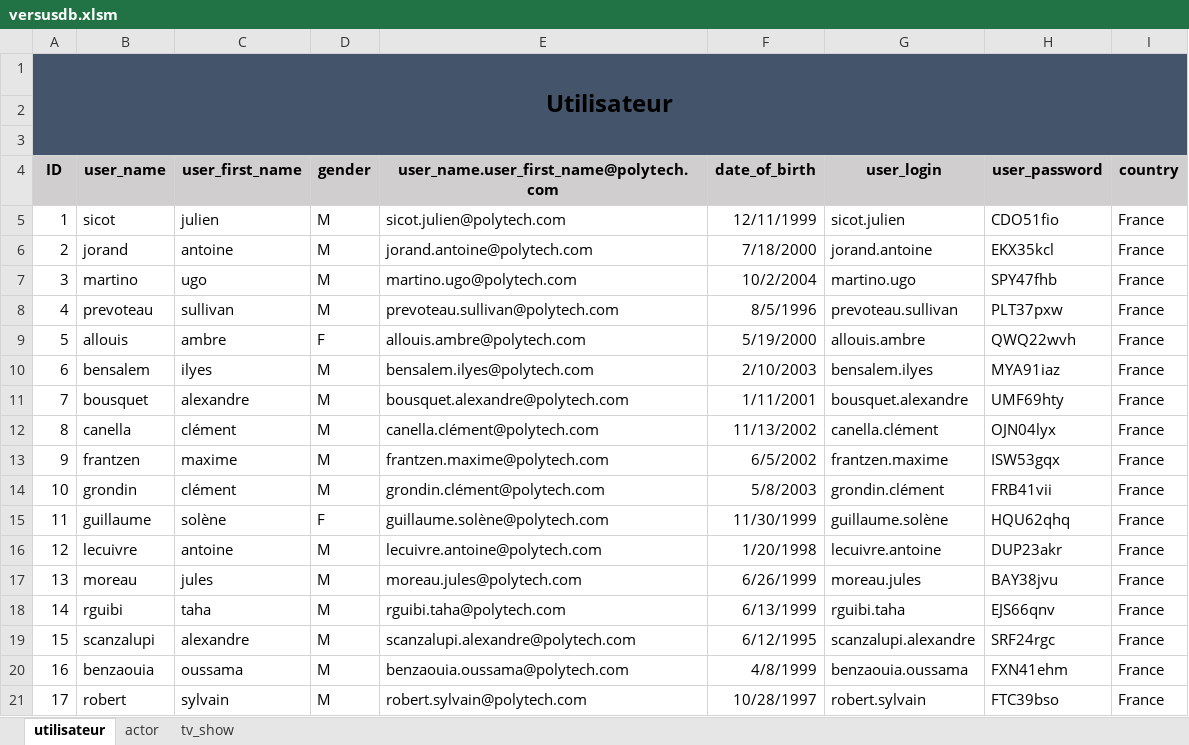
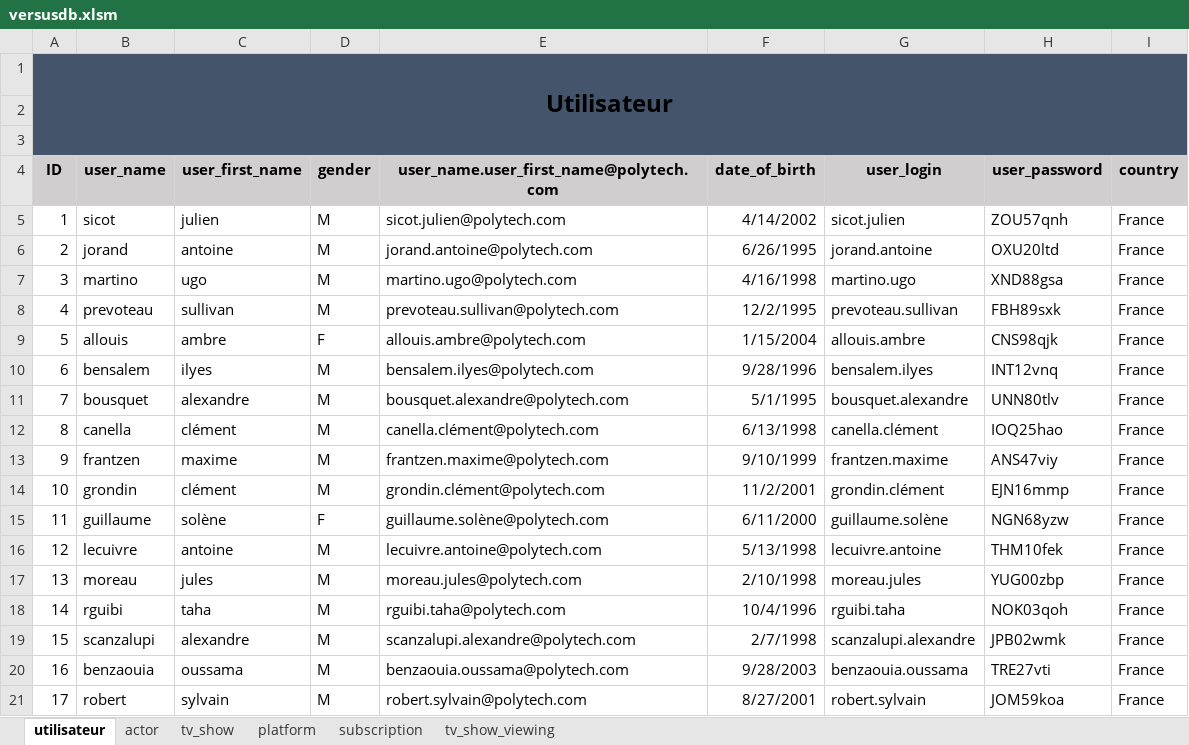
Before and after one commit to superneyluj/versus_database, an Excel workbook: versusdb.xlsm, sheet utilisateur, drawn as a sheet; values as stored, in another font and other column widths than the file's, no borders; the diff names each change by its address in the sheet, - before the commit and + after, or states it on an @@ line.

Commit message:
complément de la sheet excel

```diff
--- a/versusdb.xlsm (sheet utilisateur)
+++ b/versusdb.xlsm (sheet utilisateur)
+sheet tab: platform
+sheet tab: subscription
+sheet tab: tv_show_viewing
-F5 (date_of_birth): 12/11/1999
+F5 (date_of_birth): 4/14/2002
-H5 (user_password): CDO51fio
+H5 (user_password): ZOU57qnh
-F6 (date_of_birth): 7/18/2000
+F6 (date_of_birth): 6/26/1995
-H6 (user_password): EKX35kcl
+H6 (user_password): OXU20ltd
-F7 (date_of_birth): 10/2/2004
+F7 (date_of_birth): 4/16/1998
-H7 (user_password): SPY47fhb
+H7 (user_password): XND88gsa
-F8 (date_of_birth): 8/5/1996
+F8 (date_of_birth): 12/2/1995
-H8 (user_password): PLT37pxw
+H8 (user_password): FBH89sxk
-F9 (date_of_birth): 5/19/2000
+F9 (date_of_birth): 1/15/2004
-H9 (user_password): QWQ22wvh
+H9 (user_password): CNS98qjk
-F10 (date_of_birth): 2/10/2003
+F10 (date_of_birth): 9/28/1996
-H10 (user_password): MYA91iaz
+H10 (user_password): INT12vnq
-F11 (date_of_birth): 1/11/2001
+F11 (date_of_birth): 5/1/1995
-H11 (user_password): UMF69hty
+H11 (user_password): UNN80tlv
-F12 (date_of_birth): 11/13/2002
+F12 (date_of_birth): 6/13/1998
-H12 (user_password): OJN04lyx
+H12 (user_password): IOQ25hao
-F13 (date_of_birth): 6/5/2002
+F13 (date_of_birth): 9/10/1999
-H13 (user_password): ISW53gqx
+H13 (user_password): ANS47viy
-F14 (date_of_birth): 5/8/2003
+F14 (date_of_birth): 11/2/2001
-H14 (user_password): FRB41vii
+H14 (user_password): EJN16mmp
-F15 (date_of_birth): 11/30/1999
+F15 (date_of_birth): 6/11/2000
-H15 (user_password): HQU62qhq
+H15 (user_password): NGN68yzw
-F16 (date_of_birth): 1/20/1998
+F16 (date_of_birth): 5/13/1998
-H16 (user_password): DUP23akr
+H16 (user_password): THM10fek
-F17 (date_of_birth): 6/26/1999
+F17 (date_of_birth): 2/10/1998
-H17 (user_password): BAY38jvu
+H17 (user_password): YUG00zbp
-F18 (date_of_birth): 6/13/1999
+F18 (date_of_birth): 10/4/1996
-H18 (user_password): EJS66qnv
+H18 (user_password): NOK03qoh
-F19 (date_of_birth): 6/12/1995
+F19 (date_of_birth): 2/7/1998
-H19 (user_password): SRF24rgc
+H19 (user_password): JPB02wmk
-F20 (date_of_birth): 4/8/1999
+F20 (date_of_birth): 9/28/2003
-H20 (user_password): FXN41ehm
+H20 (user_password): TRE27vti
-F21 (date_of_birth): 10/28/1997
+F21 (date_of_birth): 8/27/2001
-H21 (user_password): FTC39bso
+H21 (user_password): JOM59koa
```
